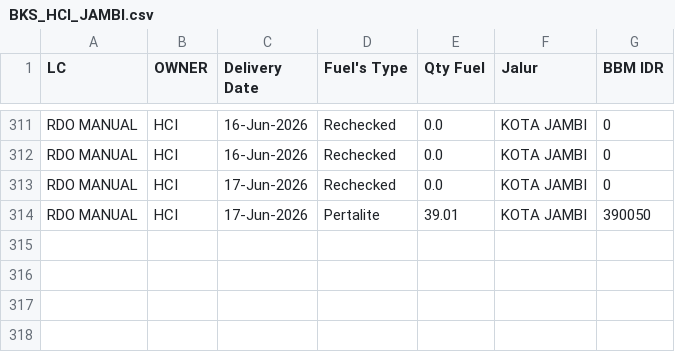
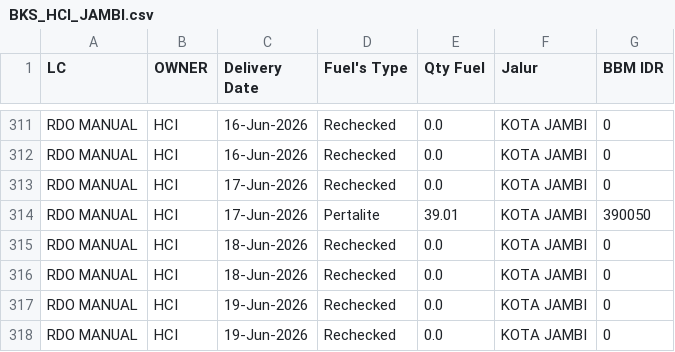
Before and after one commit to heylilyloops/Dashboard-Fuel-Usage-, a CSV file: data/BKS_HCI_JAMBI.csv, drawn as a sheet; only a part is shown, gaps mark what is left out; the diff names each change by its address in the sheet, - before the commit and + after, or states it on an @@ line.

```diff
--- a/data/BKS_HCI_JAMBI.csv
+++ b/data/BKS_HCI_JAMBI.csv
+row 315: RDO MANUAL | HCI | 18-Jun-2026 | Rechecked | 0.0 | KOTA JAMBI | 0
+row 316: RDO MANUAL | HCI | 18-Jun-2026 | Rechecked | 0.0 | KOTA JAMBI | 0
+row 317: RDO MANUAL | HCI | 19-Jun-2026 | Rechecked | 0.0 | KOTA JAMBI | 0
+row 318: RDO MANUAL | HCI | 19-Jun-2026 | Rechecked | 0.0 | KOTA JAMBI | 0
```
Also changed, not shown: data/HUB_HCI_BOGOR.csv, data/HUB_HCI_TANGERANG.csv, 13 other files.
